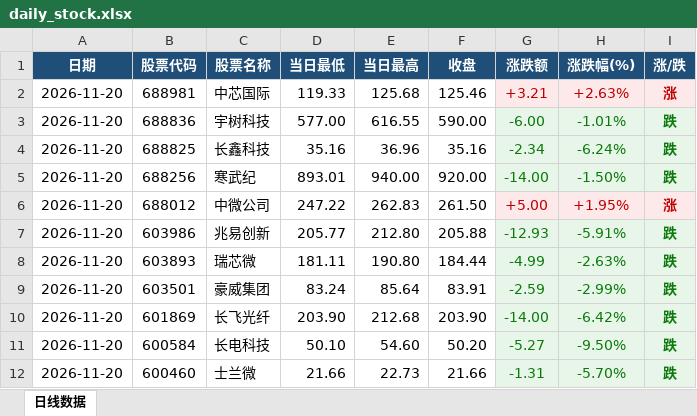
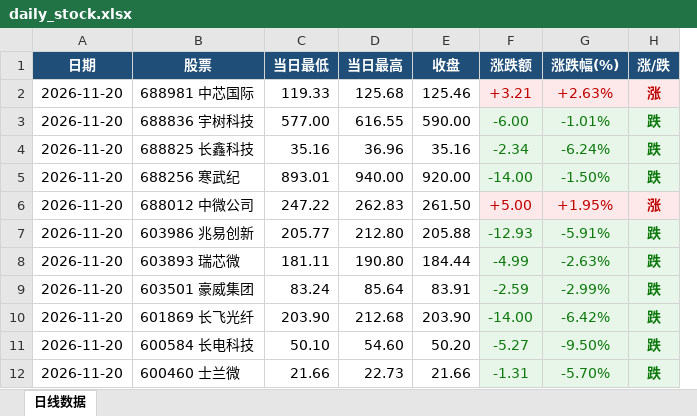
Before and after one commit to Sevenye2/stock-daily-excel, an Excel workbook: excel/daily_stock.xlsx, sheet 日线数据, drawn as a sheet; only a part is shown; values as stored, in another font and other column widths than the file's, no borders; removed rows and columns are numbered as before the commit, all else as after; the diff names each change by its address in the sheet, - before the commit and + after, or states it on an @@ line.

Commit message:
modify excel format

```diff
--- a/excel/daily_stock.xlsx (sheet 日线数据)
+++ b/excel/daily_stock.xlsx (sheet 日线数据)
-column B (股票代码), rows 2-12: 688981 | 688836 | 688825 | 688256 | 688012 | 603986 | 603893 | 603501 | 601869 | 600584 | 600460
-column C (股票名称), rows 2-12: 中芯国际 | 宇树科技 | 长鑫科技 | 寒武纪 | 中微公司 | 兆易创新 | 瑞芯微 | 豪威集团 | 长飞光纤 | 长电科技 | 士兰微
+column B (股票), rows 2-12: 688981 中芯国际 | 688836 宇树科技 | 688825 长鑫科技 | 688256 寒武纪 | 688012 中微公司 | 603986 兆易创新 | 603893 瑞芯微 | 603501 豪威集团 | 601869 长飞光纤 | 600584 长电科技 | 600460 士兰微
```
Also changed, not shown: 5 other files.
